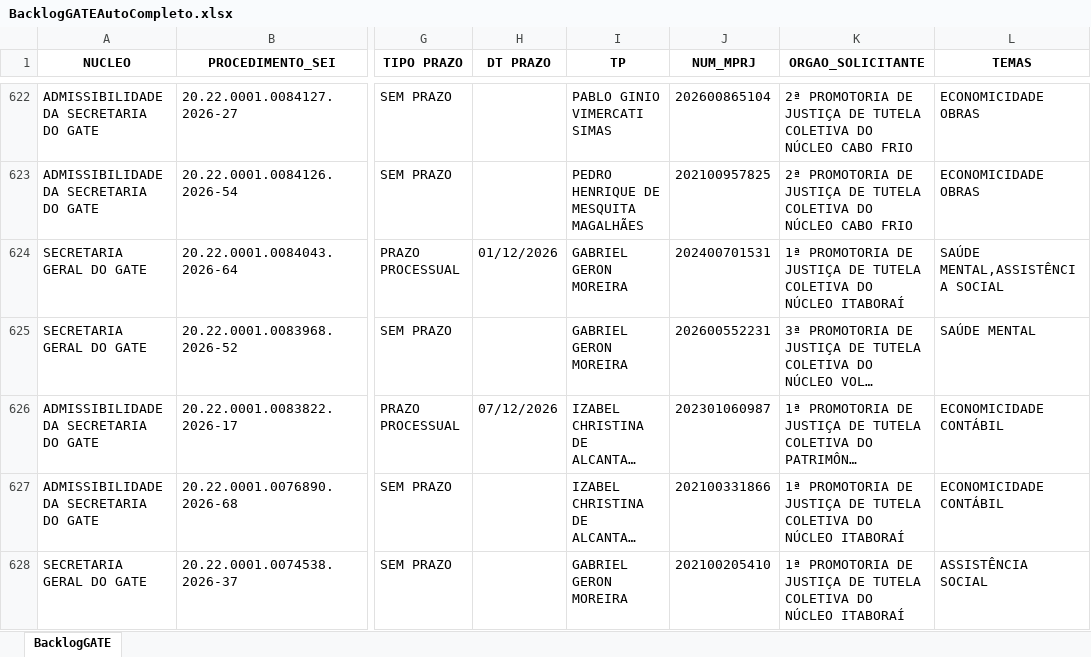
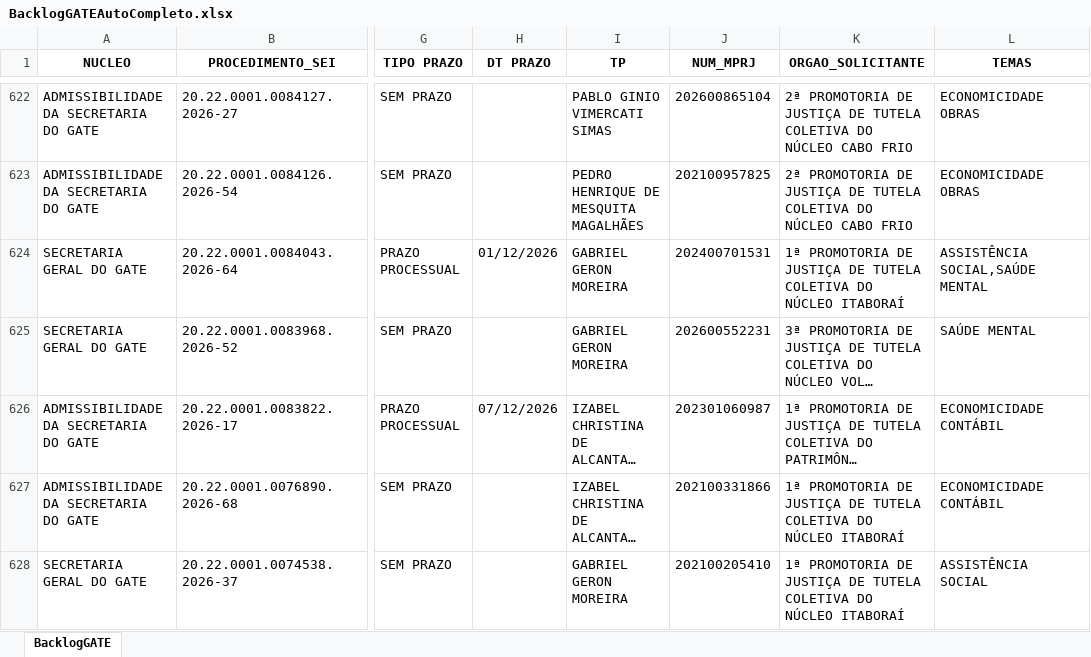
Before and after one commit to cdadosgate/backlog-GATE, an Excel workbook: BacklogGATEAutoCompleto.xlsx, sheet BacklogGATE, drawn as a sheet; only a part is shown, gaps mark what is left out; long unchanged cells end in …; values as stored, in another font and other column widths than the file's, no borders; the diff covers the shown part only; the diff names each change by its address in the sheet, - before the commit and + after, or states it on an @@ line.

Commit message:
Add backlog, prod, and saida_sem_it - 2026-11-19 16:30:03

```diff
--- a/BacklogGATEAutoCompleto.xlsx (sheet BacklogGATE)
+++ b/BacklogGATEAutoCompleto.xlsx (sheet BacklogGATE)
-L624 (TEMAS): SAÚDE MENTAL,ASSISTÊNCIA SOCIAL
+L624 (TEMAS): ASSISTÊNCIA SOCIAL,SAÚDE MENTAL
```
Also changed, not shown: 3 added rows, 1 removed row and 21 edited cells elsewhere in this sheet, SaidaSemITGATEAutoCompleto.xlsx, 1 other file.
